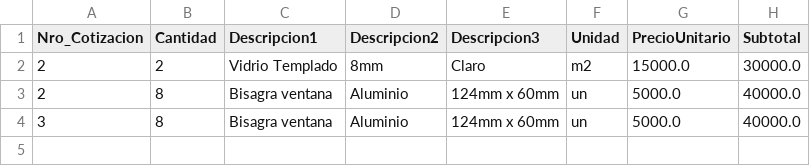
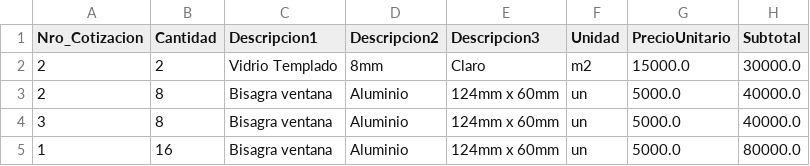
Before and after one commit to Suarwill/Cotizador, a CSV file: data/data_cotizaciones_detalle.csv, drawn as a sheet.

```diff
--- a/data/data_cotizaciones_detalle.csv
+++ b/data/data_cotizaciones_detalle.csv
@@ -4 +4,2 @@ Nro_Cotizacion,Cantidad,Descripcion1,Descripcion2,Descripcion3,Unidad,PrecioUnit
 3,8,Bisagra ventana,Aluminio,124mm x 60mm,un,5000.0,40000.0
+1,16,Bisagra ventana,Aluminio,124mm x 60mm,un,5000.0,80000.0
```
Also changed, not shown: 2 other files.
